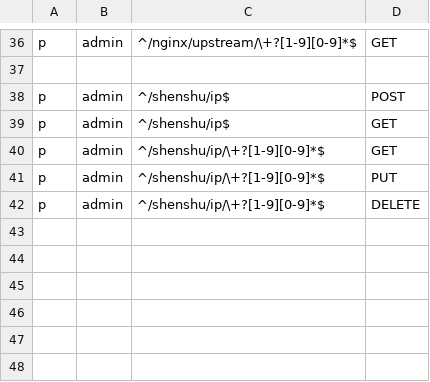
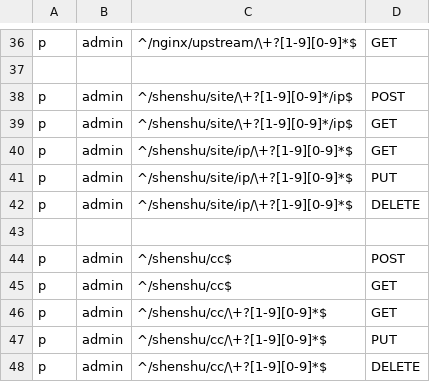
Before and after one commit to jixindatech/shenshu, a CSV file: admin/etc/basic_policy.csv, drawn as a sheet; only a part is shown, gaps mark what is left out.

Commit message:
change site and ip association and add cc partial functions

```diff
--- a/admin/etc/basic_policy.csv
+++ b/admin/etc/basic_policy.csv
@@ -37,6 +37,12 @@ p, admin, ^/nginx/upstream/\+?[1-9][0-9]*$, GET
 
-p, admin, ^/shenshu/ip$, POST
-p, admin, ^/shenshu/ip$, GET
-p, admin, ^/shenshu/ip/\+?[1-9][0-9]*$, GET
-p, admin, ^/shenshu/ip/\+?[1-9][0-9]*$, PUT
-p, admin, ^/shenshu/ip/\+?[1-9][0-9]*$, DELETE
+p, admin, ^/shenshu/site/\+?[1-9][0-9]*/ip$, POST
+p, admin, ^/shenshu/site/\+?[1-9][0-9]*/ip$, GET
+p, admin, ^/shenshu/site/ip/\+?[1-9][0-9]*$, GET
+p, admin, ^/shenshu/site/ip/\+?[1-9][0-9]*$, PUT
+p, admin, ^/shenshu/site/ip/\+?[1-9][0-9]*$, DELETE
+
+p, admin, ^/shenshu/cc$, POST
+p, admin, ^/shenshu/cc$, GET
+p, admin, ^/shenshu/cc/\+?[1-9][0-9]*$, GET
+p, admin, ^/shenshu/cc/\+?[1-9][0-9]*$, PUT
+p, admin, ^/shenshu/cc/\+?[1-9][0-9]*$, DELETE
```
Also changed, not shown: 14 other files.
